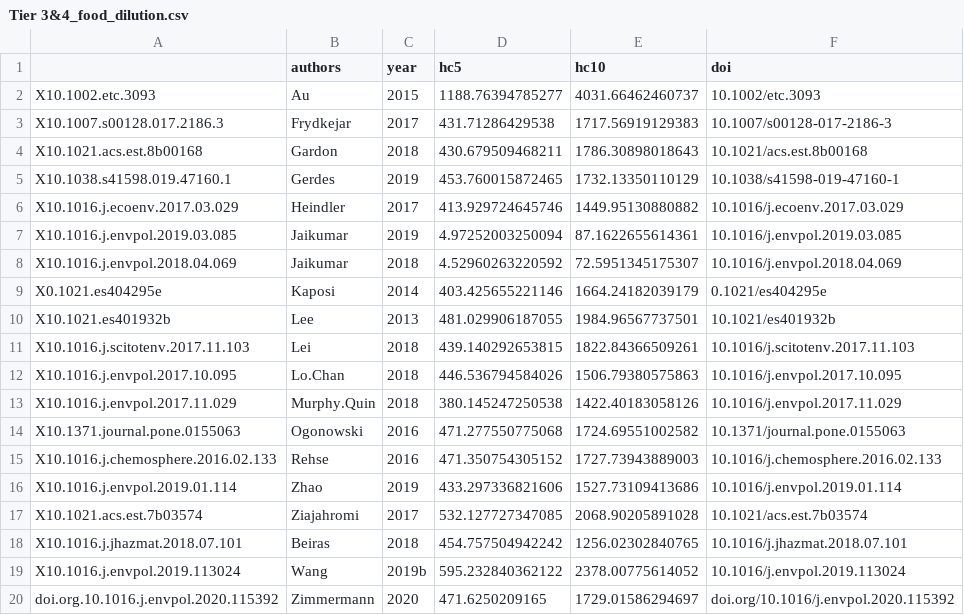
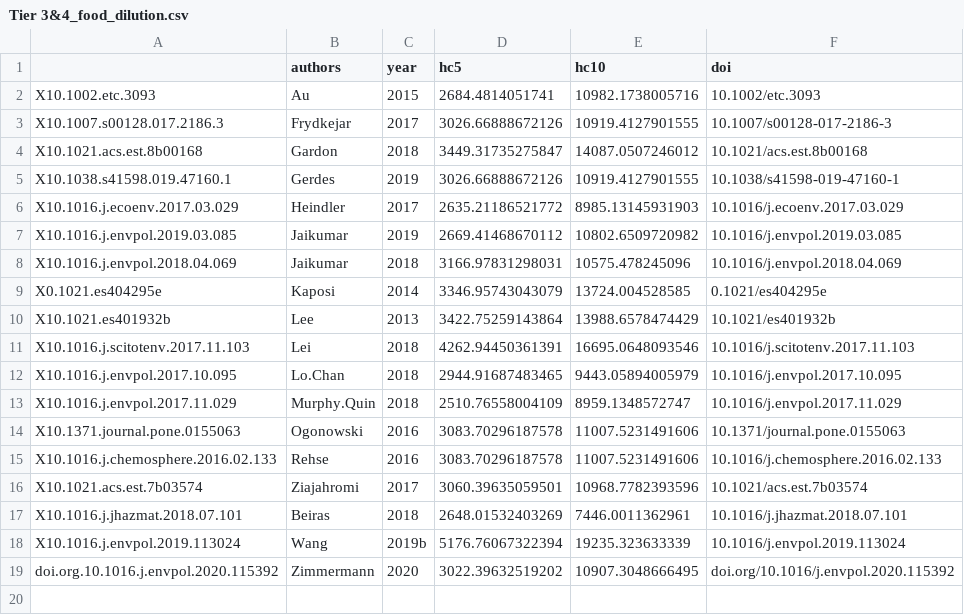
Before and after one commit to ScottCoffin/aq_mp_tox_modelling, a CSV file: Tier 3&4_food_dilution.csv, drawn as a sheet.

```diff
--- a/Tier 3&4_food_dilution.csv
+++ b/Tier 3&4_food_dilution.csv
@@ -1,20 +1,19 @@
 "","authors","year","hc5","hc10","doi"
-"X10.1002.etc.3093","Au","2015",1188.76394785277,4031.66462460737,"10.1002/etc.3093"
-"X10.1007.s00128.017.2186.3","Frydkejar","2017",431.71286429538,1717.56919129383,"10.1007/s00128-017-2186-3"
-"X10.1021.acs.est.8b00168","Gardon","2018",430.679509468211,1786.30898018643,"10.1021/acs.est.8b00168"
-"X10.1038.s41598.019.47160.1","Gerdes","2019",453.760015872465,1732.13350110129,"10.1038/s41598-019-47160-1"
-"X10.1016.j.ecoenv.2017.03.029","Heindler","2017",413.929724645746,1449.95130880882,"10.1016/j.ecoenv.2017.03.029"
-"X10.1016.j.envpol.2019.03.085","Jaikumar","2019",4.97252003250094,87.1622655614361,"10.1016/j.envpol.2019.03.085"
-"X10.1016.j.envpol.2018.04.069","Jaikumar","2018",4.52960263220592,72.5951345175307,"10.1016/j.envpol.2018.04.069"
-"X0.1021.es404295e","Kaposi","2014",403.425655221146,1664.24182039179,"0.1021/es404295e"
-"X10.1021.es401932b","Lee","2013",481.029906187055,1984.96567737501,"10.1021/es401932b"
-"X10.1016.j.scitotenv.2017.11.103","Lei","2018",439.140292653815,1822.84366509261,"10.1016/j.scitotenv.2017.11.103"
-"X10.1016.j.envpol.2017.10.095","Lo.Chan","2018",446.536794584026,1506.79380575863,"10.1016/j.envpol.2017.10.095"
-"X10.1016.j.envpol.2017.11.029","Murphy.Quin","2018",380.145247250538,1422.40183058126,"10.1016/j.envpol.2017.11.029"
-"X10.1371.journal.pone.0155063","Ogonowski","2016",471.277550775068,1724.69551002582,"10.1371/journal.pone.0155063"
-"X10.1016.j.chemosphere.2016.02.133","Rehse","2016",471.350754305152,1727.73943889003,"10.1016/j.chemosphere.2016.02.133"
-"X10.1016.j.envpol.2019.01.114","Zhao","2019",433.297336821606,1527.73109413686,"10.1016/j.envpol.2019.01.114"
-"X10.1021.acs.est.7b03574","Ziajahromi","2017",532.127727347085,2068.90205891028,"10.1021/acs.est.7b03574"
-"X10.1016.j.jhazmat.2018.07.101","Beiras","2018",454.757504942242,1256.02302840765,"10.1016/j.jhazmat.2018.07.101"
-"X10.1016.j.envpol.2019.113024","Wang","2019b",595.232840362122,2378.00775614052,"10.1016/j.envpol.2019.113024"
-"doi.org.10.1016.j.envpol.2020.115392","Zimmermann","2020",471.6250209165,1729.01586294697,"doi.org/10.1016/j.envpol.2020.115392"
+"X10.1002.etc.3093","Au","2015",2684.4814051741,10982.1738005716,"10.1002/etc.3093"
+"X10.1007.s00128.017.2186.3","Frydkejar","2017",3026.66888672126,10919.4127901555,"10.1007/s00128-017-2186-3"
+"X10.1021.acs.est.8b00168","Gardon","2018",3449.31735275847,14087.0507246012,"10.1021/acs.est.8b00168"
+"X10.1038.s41598.019.47160.1","Gerdes","2019",3026.66888672126,10919.4127901555,"10.1038/s41598-019-47160-1"
+"X10.1016.j.ecoenv.2017.03.029","Heindler","2017",2635.21186521772,8985.13145931903,"10.1016/j.ecoenv.2017.03.029"
+"X10.1016.j.envpol.2019.03.085","Jaikumar","2019",2669.41468670112,10802.6509720982,"10.1016/j.envpol.2019.03.085"
+"X10.1016.j.envpol.2018.04.069","Jaikumar","2018",3166.97831298031,10575.478245096,"10.1016/j.envpol.2018.04.069"
+"X0.1021.es404295e","Kaposi","2014",3346.95743043079,13724.004528585,"0.1021/es404295e"
+"X10.1021.es401932b","Lee","2013",3422.75259143864,13988.6578474429,"10.1021/es401932b"
+"X10.1016.j.scitotenv.2017.11.103","Lei","2018",4262.94450361391,16695.0648093546,"10.1016/j.scitotenv.2017.11.103"
+"X10.1016.j.envpol.2017.10.095","Lo.Chan","2018",2944.91687483465,9443.05894005979,"10.1016/j.envpol.2017.10.095"
+"X10.1016.j.envpol.2017.11.029","Murphy.Quin","2018",2510.76558004109,8959.1348572747,"10.1016/j.envpol.2017.11.029"
+"X10.1371.journal.pone.0155063","Ogonowski","2016",3083.70296187578,11007.5231491606,"10.1371/journal.pone.0155063"
+"X10.1016.j.chemosphere.2016.02.133","Rehse","2016",3083.70296187578,11007.5231491606,"10.1016/j.chemosphere.2016.02.133"
+"X10.1021.acs.est.7b03574","Ziajahromi","2017",3060.39635059501,10968.7782393596,"10.1021/acs.est.7b03574"
+"X10.1016.j.jhazmat.2018.07.101","Beiras","2018",2648.01532403269,7446.0011362961,"10.1016/j.jhazmat.2018.07.101"
+"X10.1016.j.envpol.2019.113024","Wang","2019b",5176.76067322394,19235.323633339,"10.1016/j.envpol.2019.113024"
+"doi.org.10.1016.j.envpol.2020.115392","Zimmermann","2020",3022.39632519202,10907.3048666495,"doi.org/10.1016/j.envpol.2020.115392"
```
Also changed, not shown: Tier 1&2_food_dilution.csv, Tier 1&2_translocation.csv, 5 other files.
